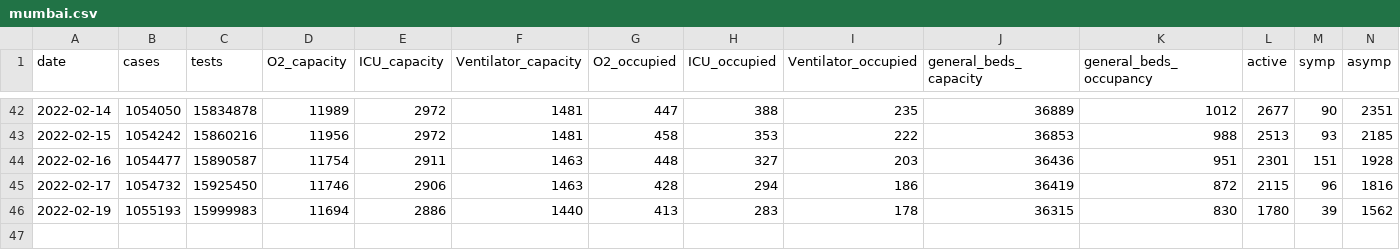
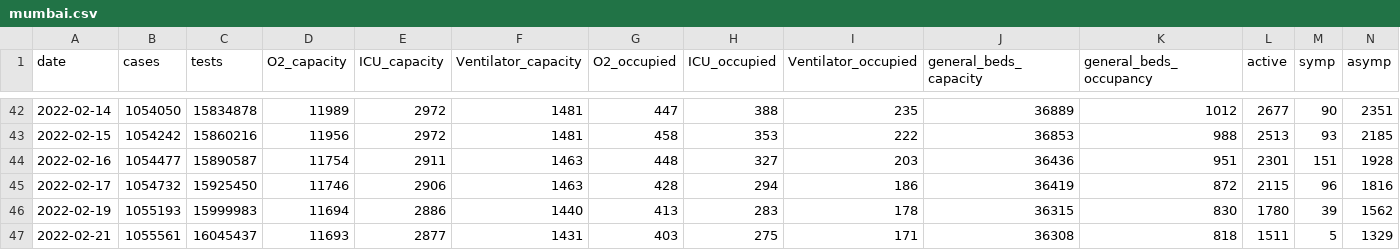
Before and after one commit to grill05/mumbai_mcgm_dashboards_archive, a CSV file: mumbai.csv, drawn as a sheet; only a part is shown, gaps mark what is left out; rows hold the shown columns only; the diff names each change by its address in the sheet, - before the commit and + after, or states it on an @@ line.

Commit message:
Automated report: Adding parsed csv data for today

```diff
--- a/mumbai.csv
+++ b/mumbai.csv
+row 47: 2022-02-21 | 1055561 | 16045437 | 11693 | 2877 | 1431 | 403 | 275 | 171 | 36308 | 818 | 1511 | 5 | 1329
```
Also changed, not shown: 2 other files.
